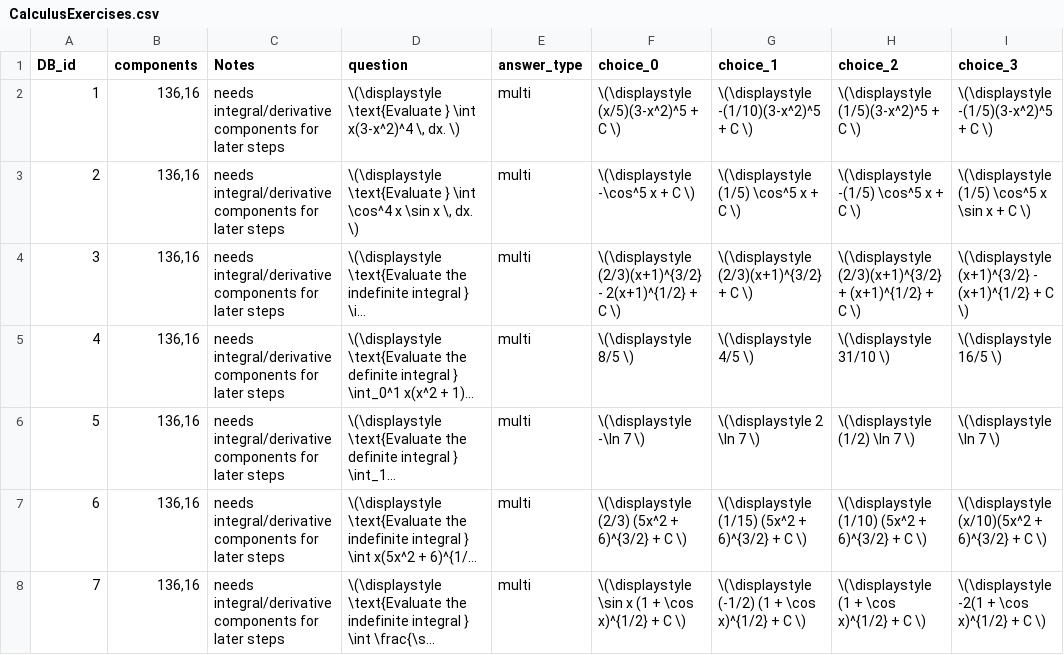
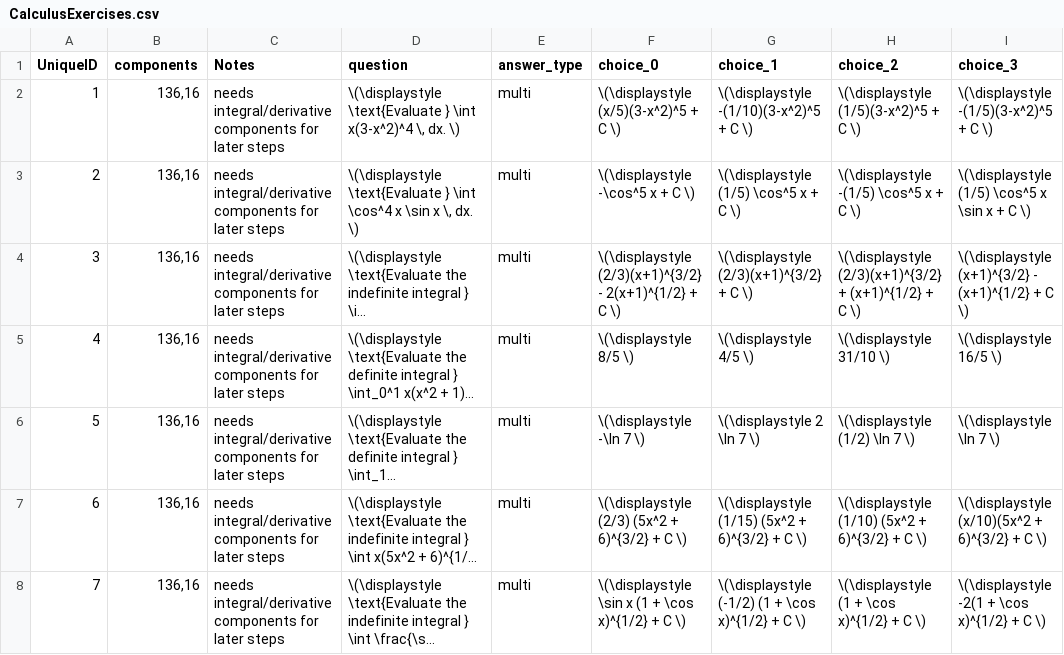
Before and after one commit to learnstream/ls_atomic, a CSV file: lib/tasks/DataFiles/Calculus/CalculusExercises.csv, drawn as a sheet; only a part is shown; long unchanged cells end in …; the diff names each change by its address in the sheet, - before the commit and + after, or states it on an @@ line.

```diff
--- a/lib/tasks/DataFiles/Calculus/CalculusExercises.csv
+++ b/lib/tasks/DataFiles/Calculus/CalculusExercises.csv
-A1: DB_id
+A1: UniqueID
```
Also changed, not shown: lib/tasks/DataFiles/Calculus/CalculusComponents.csv, 8 other files.
